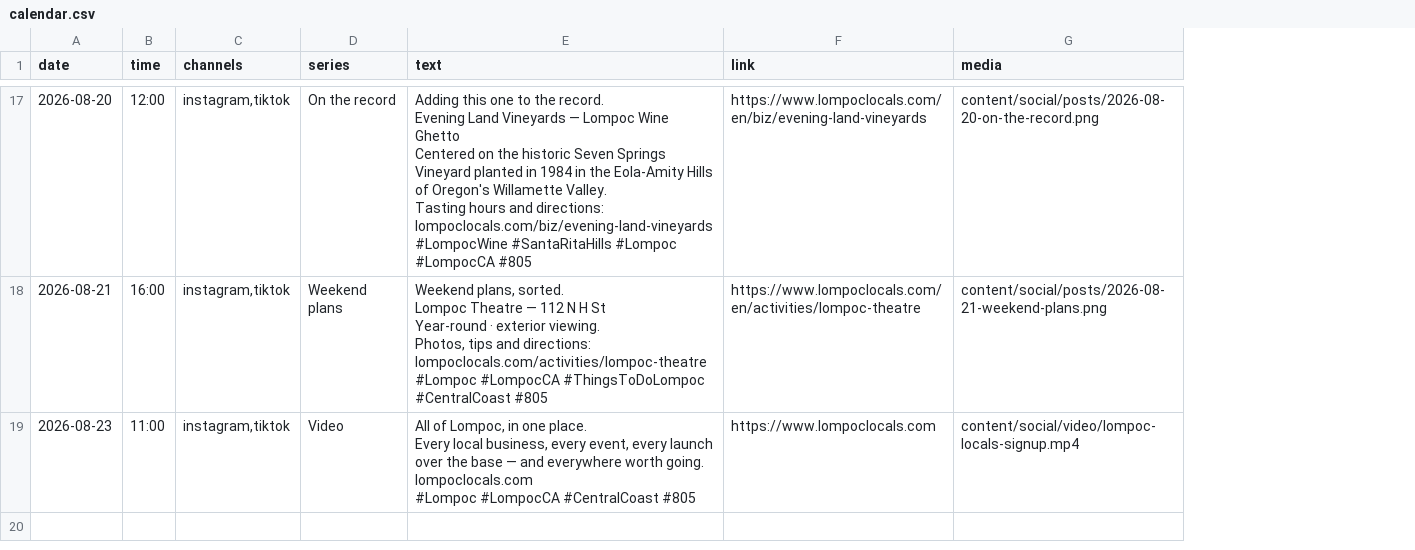
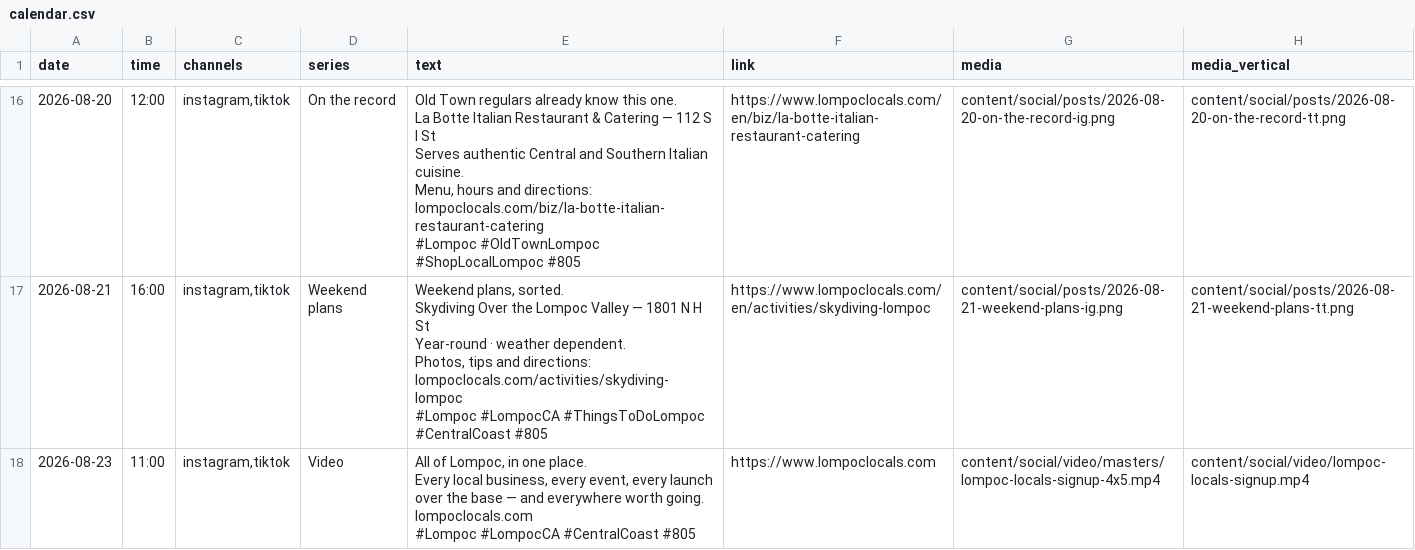
Before and after one commit to Kreatipworld/lompoc-deals, a CSV file: content/social/calendar.csv, drawn as a sheet; only a part is shown, gaps mark what is left out; addresses are those after the commit; ↵ is a line break in a cell; the diff covers the shown part only; the diff names each change by its address in the sheet, - before the commit and + after, or states it on an @@ line.

```diff
--- a/content/social/calendar.csv
+++ b/content/social/calendar.csv
+column H (media_vertical), rows 16-18: content/social/posts/2026-08-20-on-the-record-tt.png | content/social/posts/2026-08-21-weekend-plans-tt.png | content/social/video/lompoc-locals-signup.mp4
-E16 (text): Adding this one to the record. ↵ Evening Land Vineyards — Lompoc Wine Ghetto ↵ Centered on the historic Seven Springs Vineyard planted in 1984 in the Eola-Amity Hills of Oregon's Willamette Valley. ↵ Tasting hours and directions: ↵ lompoclocals.com/biz/evening-land-vineyards ↵ #LompocWine #SantaRitaHills #Lompoc #LompocCA #805
+E16 (text): Old Town regulars already know this one. ↵ La Botte Italian Restaurant & Catering — 112 S I St ↵ Serves authentic Central and Southern Italian cuisine. ↵ Menu, hours and directions: ↵ lompoclocals.com/biz/la-botte-italian-restaurant-catering ↵ #Lompoc #OldTownLompoc #ShopLocalLompoc #805
-F16 (link): https://www.lompoclocals.com/en/biz/evening-land-vineyards
+F16 (link): https://www.lompoclocals.com/en/biz/la-botte-italian-restaurant-catering
-G16 (media): content/social/posts/2026-08-20-on-the-record.png
+G16 (media): content/social/posts/2026-08-20-on-the-record-ig.png
-E17 (text): …plans, sorted. ↵ Lompoc Theatre — 112 N H St ↵ Year-round · exterior viewing. ↵ Photos, tips and directions: ↵ lompoclocals.com/activities/lompoc-theatre ↵ #Lompoc #LompocCA…
+E17 (text): …plans, sorted. ↵ Skydiving Over the Lompoc Valley — 1801 N H St ↵ Year-round · weather dependent. ↵ Photos, tips and directions: ↵ lompoclocals.com/activities/skydiving-lompoc ↵ #Lompoc #LompocCA…
-F17 (link): https://www.lompoclocals.com/en/activities/lompoc-theatre
+F17 (link): https://www.lompoclocals.com/en/activities/skydiving-lompoc
-G17 (media): content/social/posts/2026-08-21-weekend-plans.png
+G17 (media): content/social/posts/2026-08-21-weekend-plans-ig.png
-G18 (media): content/social/video/lompoc-locals-signup.mp4
+G18 (media): content/social/video/masters/lompoc-locals-signup-4x5.mp4
```
Also changed, not shown: 1 removed row and 29 edited cells elsewhere in this file, content/social/reports/ledger.csv, 56 other files.
